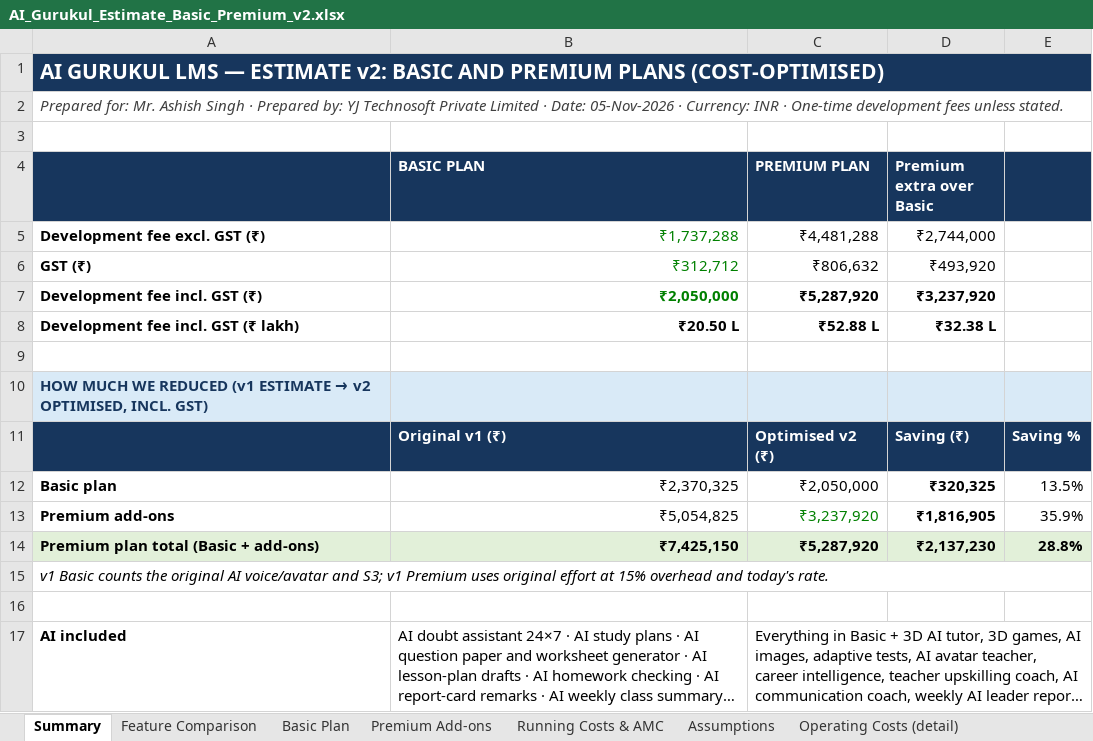
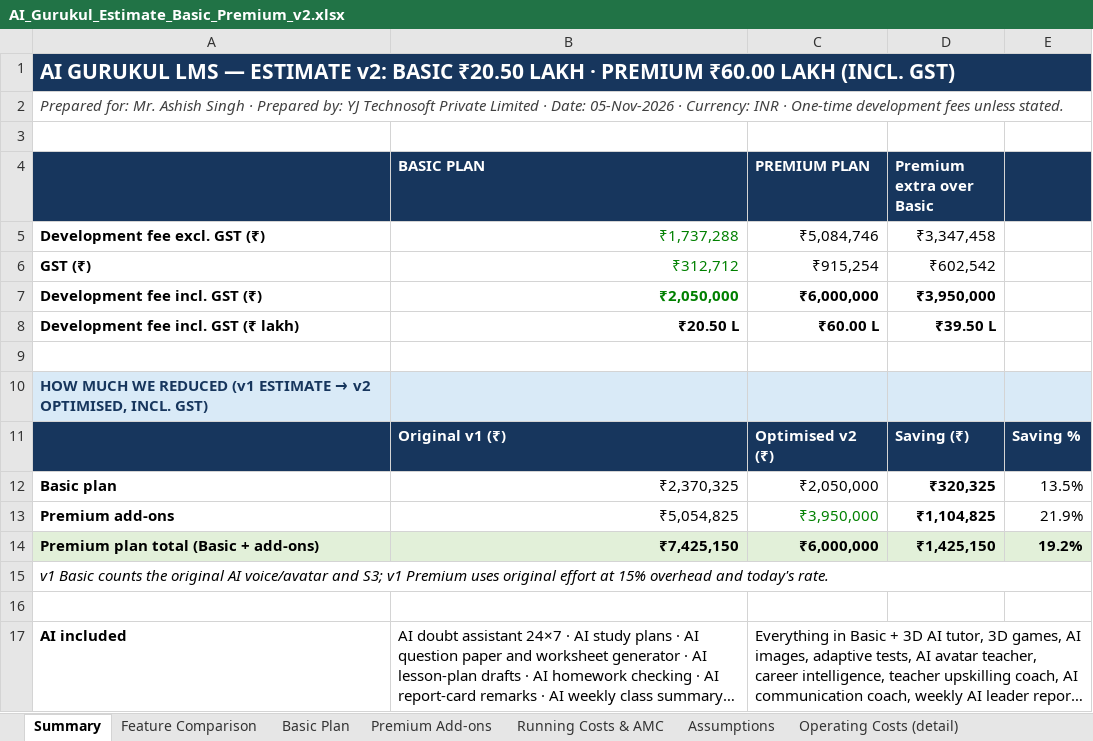
Before and after one commit to yatindradhurwe/yjtechnosoft, an Excel workbook: AI_Gurukul_Estimate_Basic_Premium_v2.xlsx, sheet Summary, drawn as a sheet; only a part is shown; long unchanged cells end in …; values as stored, in another font and other column widths than the file's, no borders; the diff covers the shown part only; the diff names each change by its address in the sheet, - before the commit and + after, or states it on an @@ line.

```diff
--- a/AI_Gurukul_Estimate_Basic_Premium_v2.xlsx (sheet Summary)
+++ b/AI_Gurukul_Estimate_Basic_Premium_v2.xlsx (sheet Summary)
-A1: …v2: BASIC AND PREMIUM PLANS (COST-OPTIMISED)
+A1: …v2: BASIC ₹20.50 LAKH · PREMIUM ₹60.00 LAKH (INCL. GST)
-C5 (PREMIUM PLAN): ₹4,481,288
+C5 (PREMIUM PLAN): ₹5,084,746
-D5 (Premium extra over Basic): ₹2,744,000
+D5 (Premium extra over Basic): ₹3,347,458
-C6 (PREMIUM PLAN): ₹806,632
+C6 (PREMIUM PLAN): ₹915,254
-D6 (Premium extra over Basic): ₹493,920
+D6 (Premium extra over Basic): ₹602,542
-C7 (PREMIUM PLAN): ₹5,287,920
+C7 (PREMIUM PLAN): ₹6,000,000
-D7 (Premium extra over Basic): ₹3,237,920
+D7 (Premium extra over Basic): ₹3,950,000
-C8 (PREMIUM PLAN): ₹52.88 L
+C8 (PREMIUM PLAN): ₹60.00 L
-D8 (Premium extra over Basic): ₹32.38 L
+D8 (Premium extra over Basic): ₹39.50 L
-C13 (PREMIUM PLAN): ₹3,237,920
+C13 (PREMIUM PLAN): ₹3,950,000
-D13 (Premium extra over Basic): ₹1,816,905
+D13 (Premium extra over Basic): ₹1,104,825
-E13: 35.9%
+E13: 21.9%
-C14 (PREMIUM PLAN): ₹5,287,920
+C14 (PREMIUM PLAN): ₹6,000,000
-D14 (Premium extra over Basic): ₹2,137,230
+D14 (Premium extra over Basic): ₹1,425,150
-E14: 28.8%
+E14: 19.2%
```
Also changed, not shown: 1 added row and 22 edited cells elsewhere in this sheet, sheet Premium Add-ons, sheet Assumptions, sheet Running Costs & AMC, sheet Feature Comparison, formulas that keep their value.
